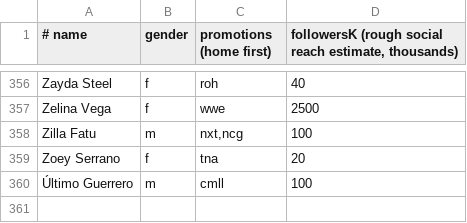
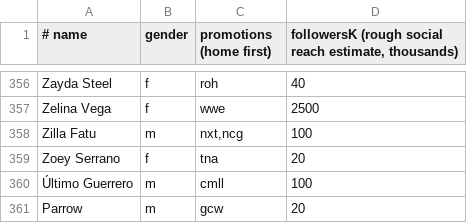
Before and after one commit to charlies3dprinting-sketch/ringsideradar-data, a TSV file: data-src/wrestlers.tsv, drawn as a sheet; only a part is shown, gaps mark what is left out; the diff names each change by its address in the sheet, - before the commit and + after, or states it on an @@ line.

```diff
--- a/data-src/wrestlers.tsv
+++ b/data-src/wrestlers.tsv
+row 361: Parrow | m | gcw | 20
```
Also changed, not shown: 25 other files.
